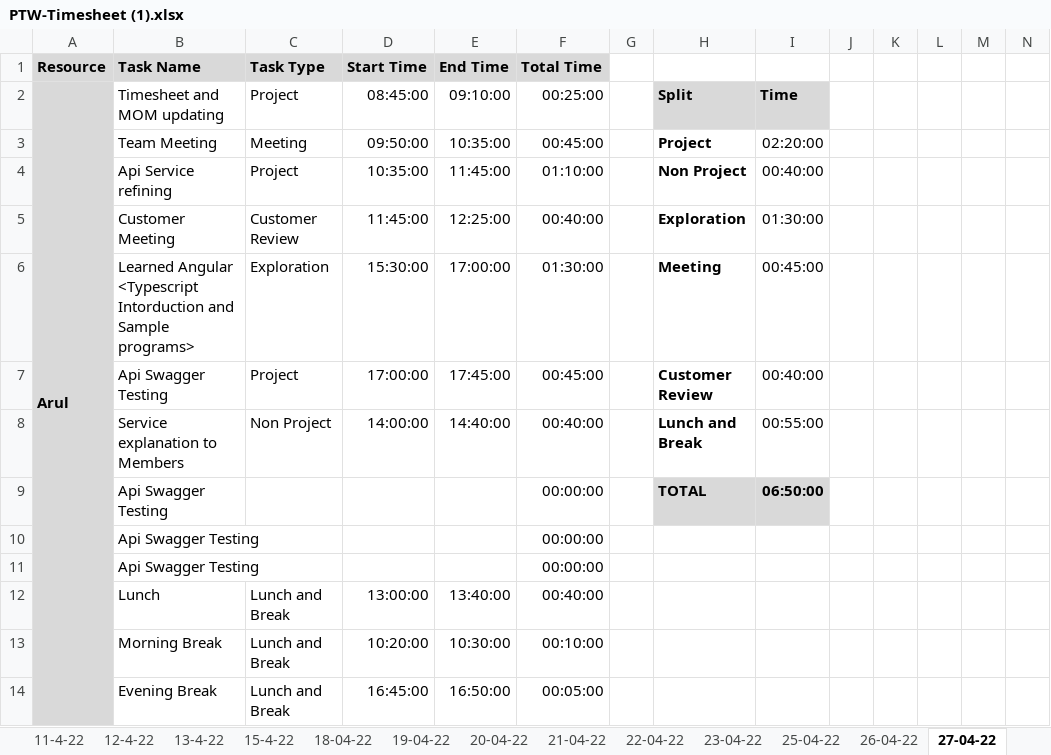
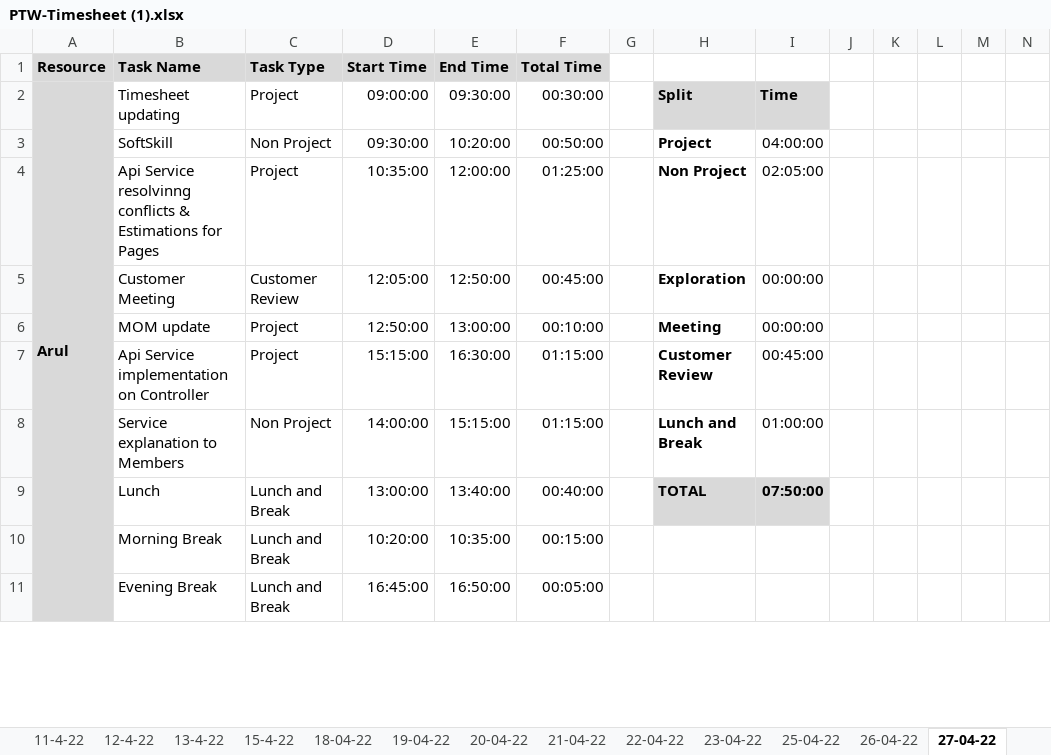
Before and after one commit to TEAM-EUPHORIA/TEAM-EUPHORIA-TMS, an Excel workbook: Process/Timesheet/PTW-Timesheet (1).xlsx, sheet 27-04-22, drawn as a sheet; only a part is shown; values as stored, in another font and other column widths than the file's, no borders; conditional formats not drawn; removed rows and columns are numbered as before the commit, all else as after; rows hold the shown columns only; the diff covers the shown part only; the diff names each change by its address in the sheet, - before the commit and + after, or states it on an @@ line.

Commit message:
Timesheet Updated by Iswarya

```diff
--- a/Process/Timesheet/PTW-Timesheet (1).xlsx (sheet 27-04-22)
+++ b/Process/Timesheet/PTW-Timesheet (1).xlsx (sheet 27-04-22)
-B2 (Task Name): Timesheet and MOM updating
+B2 (Task Name): Timesheet updating
-D2 (Start Time): 08:45:00
+D2 (Start Time): 09:00:00
-E2 (End Time): 09:10:00
+E2 (End Time): 09:30:00
-F2 (Total Time): 00:25:00
+F2 (Total Time): 00:30:00
-row 3:  | Team Meeting | Meeting | 09:50:00 | 10:35:00 | 00:45:00 |  | Project | 02:20:00
+row 3:  | SoftSkill | Non Project | 09:30:00 | 10:20:00 | 00:50:00 |  | Project | 04:00:00
-B4 (Task Name): Api Service refining
+B4 (Task Name): Api Service resolvinng conflicts & Estimations for Pages
-E4 (End Time): 11:45:00
+E4 (End Time): 12:00:00
-F4 (Total Time): 01:10:00
+F4 (Total Time): 01:25:00
-I4: 00:40:00
+I4: 02:05:00
-D5 (Start Time): 11:45:00
+D5 (Start Time): 12:05:00
-E5 (End Time): 12:25:00
+E5 (End Time): 12:50:00
-F5 (Total Time): 00:40:00
+F5 (Total Time): 00:45:00
-I5: 01:30:00
+I5: 00:00:00
-row 6:  | Learned Angular <Typescript Intorduction and Sample programs> | Exploration | 15:30:00 | 17:00:00 | 01:30:00 |  | Meeting | 00:45:00
+row 6:  | MOM update | Project | 12:50:00 | 13:00:00 | 00:10:00 |  | Meeting | 00:00:00
-B7 (Task Name): Api Swagger Testing
+B7 (Task Name): Api Service implementation on Controller
-D7 (Start Time): 17:00:00
+D7 (Start Time): 15:15:00
-E7 (End Time): 17:45:00
+E7 (End Time): 16:30:00
-F7 (Total Time): 00:45:00
+F7 (Total Time): 01:15:00
-I7: 00:40:00
+I7: 00:45:00
-E8 (End Time): 14:40:00
+E8 (End Time): 15:15:00
-F8 (Total Time): 00:40:00
+F8 (Total Time): 01:15:00
-I8: 00:55:00
+I8: 01:00:00
-row 9:  | Api Swagger Testing |  |  |  | 00:00:00 |  | TOTAL | 06:50:00
-row 10:  | Api Swagger Testing |  |  |  | 00:00:00
-row 11:  | Api Swagger Testing |  |  |  | 00:00:00
-H9: (empty)
+H9: TOTAL
-H9:I9 fill: none
+H9:I9 fill: #D9D9D9
-I9: (empty)
+I9: 07:50:00
-E10 (End Time): 10:30:00
+E10 (End Time): 10:35:00
-F10 (Total Time): 00:10:00
+F10 (Total Time): 00:15:00
```
Also changed, not shown: 47 added rows, 44 removed rows, 13 moved rows, 57 edited cells, cell formats and merged cells elsewhere in this sheet, sheet 26-04-22, other sheet tabs, formulas that keep their value, 2 other files.
